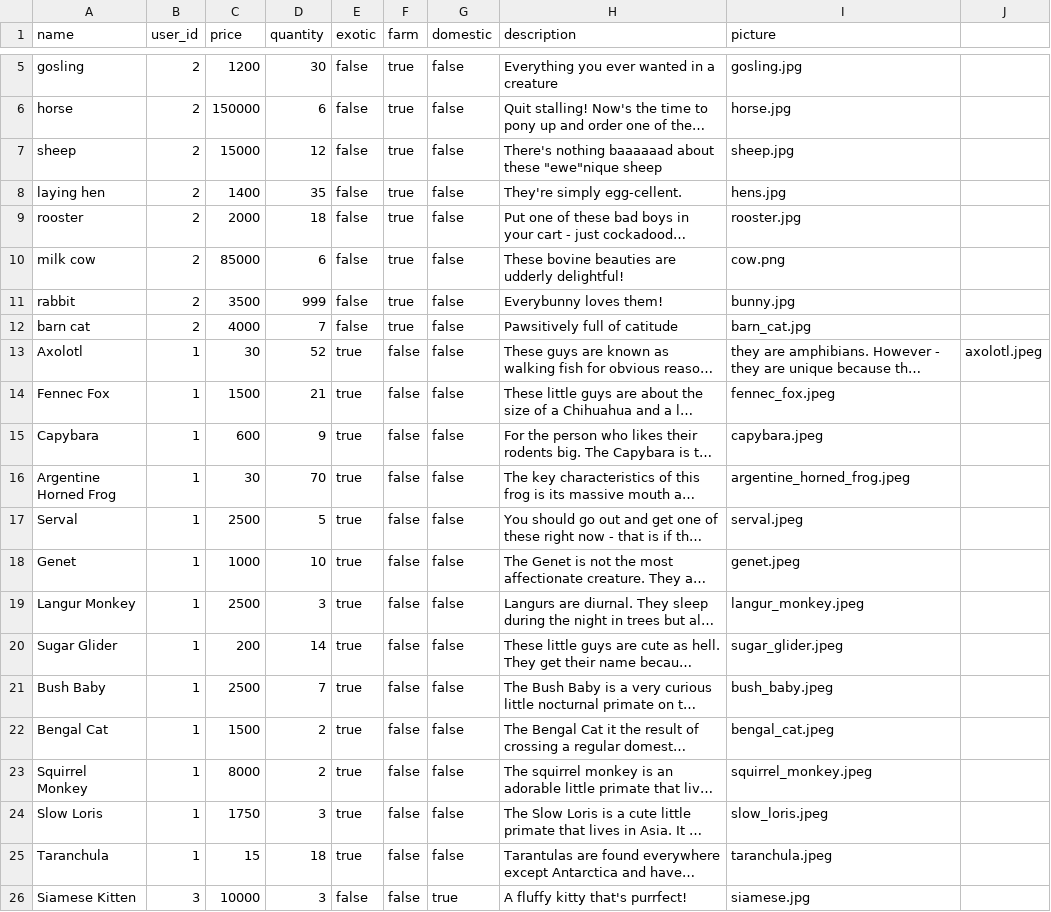
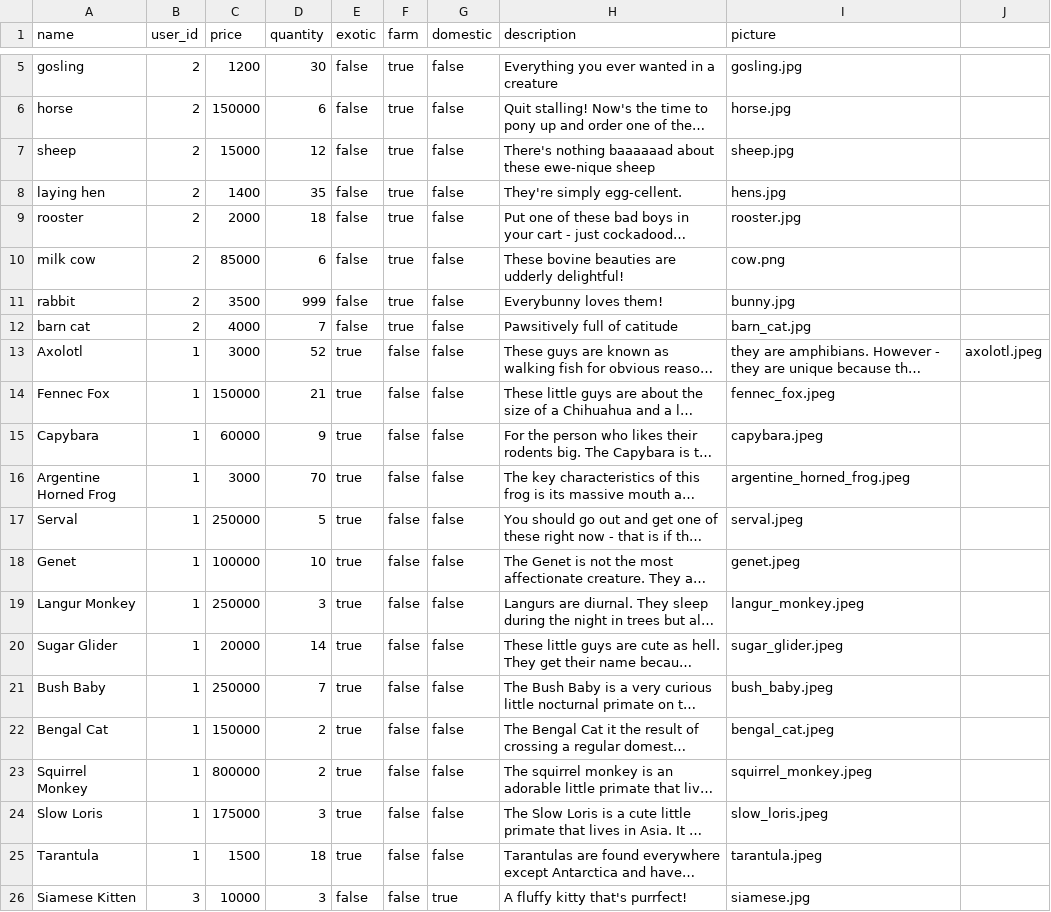
Before and after one commit to brianaeng/petsy, a CSV file: seed_csvs/pets.csv, drawn as a sheet; only a part is shown, gaps mark what is left out; long unchanged cells end in …; the diff names each change by its address in the sheet, - before the commit and + after, or states it on an @@ line.

```diff
--- a/seed_csvs/pets.csv
+++ b/seed_csvs/pets.csv
-H7 (description): …about these "ewe"nique sheep
+H7 (description): …about these ewe-nique sheep
-C13 (price): 30
+C13 (price): 3000
-C14 (price): 1500
+C14 (price): 150000
-C15 (price): 600
+C15 (price): 60000
-C16 (price): 30
+C16 (price): 3000
-C17 (price): 2500
+C17 (price): 250000
-C18 (price): 1000
+C18 (price): 100000
-C19 (price): 2500
+C19 (price): 250000
-C20 (price): 200
+C20 (price): 20000
-C21 (price): 2500
+C21 (price): 250000
-C22 (price): 1500
+C22 (price): 150000
-C23 (price): 8000
+C23 (price): 800000
-C24 (price): 1750
+C24 (price): 175000
-A25 (name): Taranchula
+A25 (name): Tarantula
-C25 (price): 15
+C25 (price): 1500
-I25 (picture): taranchula.jpeg
+I25 (picture): tarantula.jpeg
```
Also changed, not shown: 1 other file.
